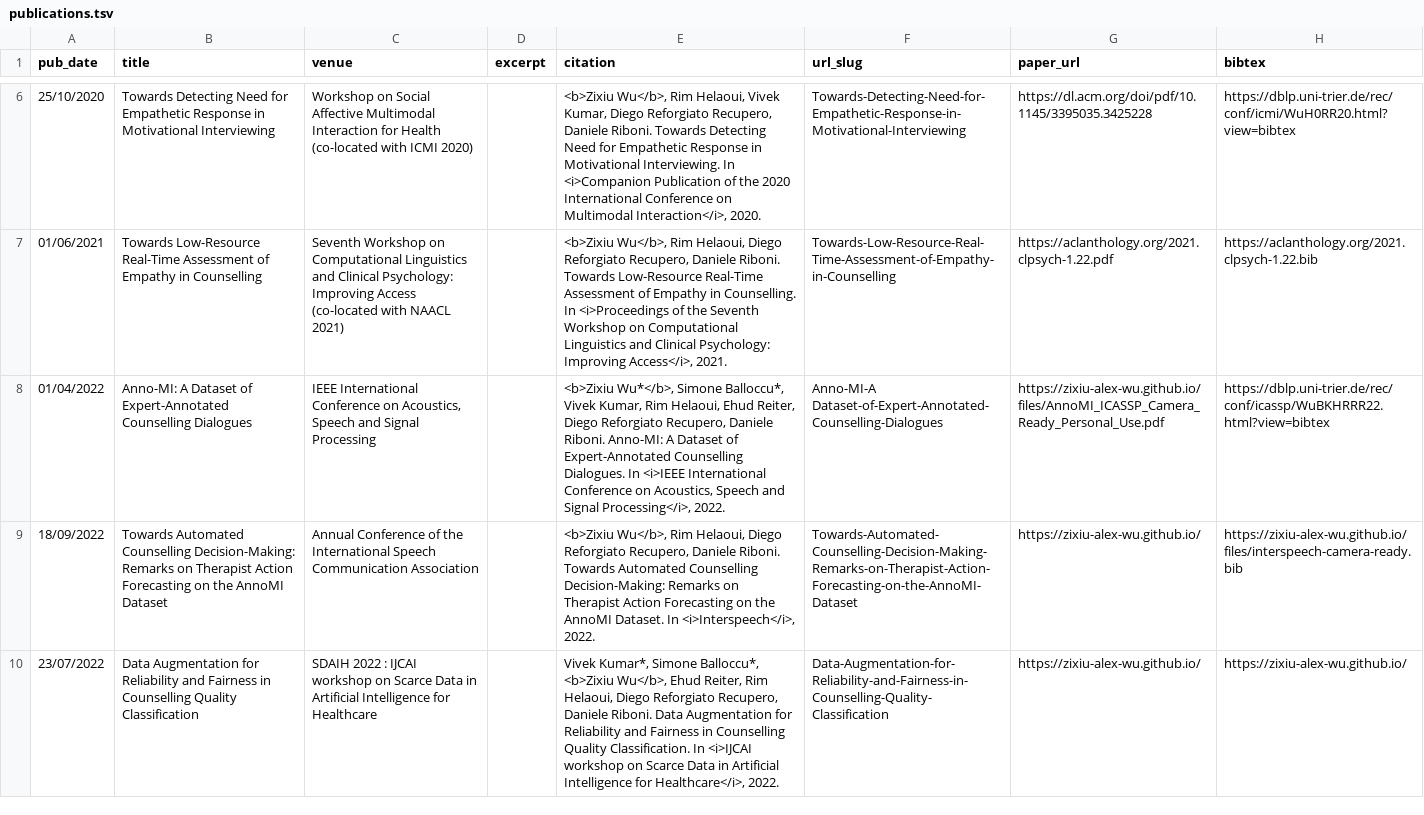
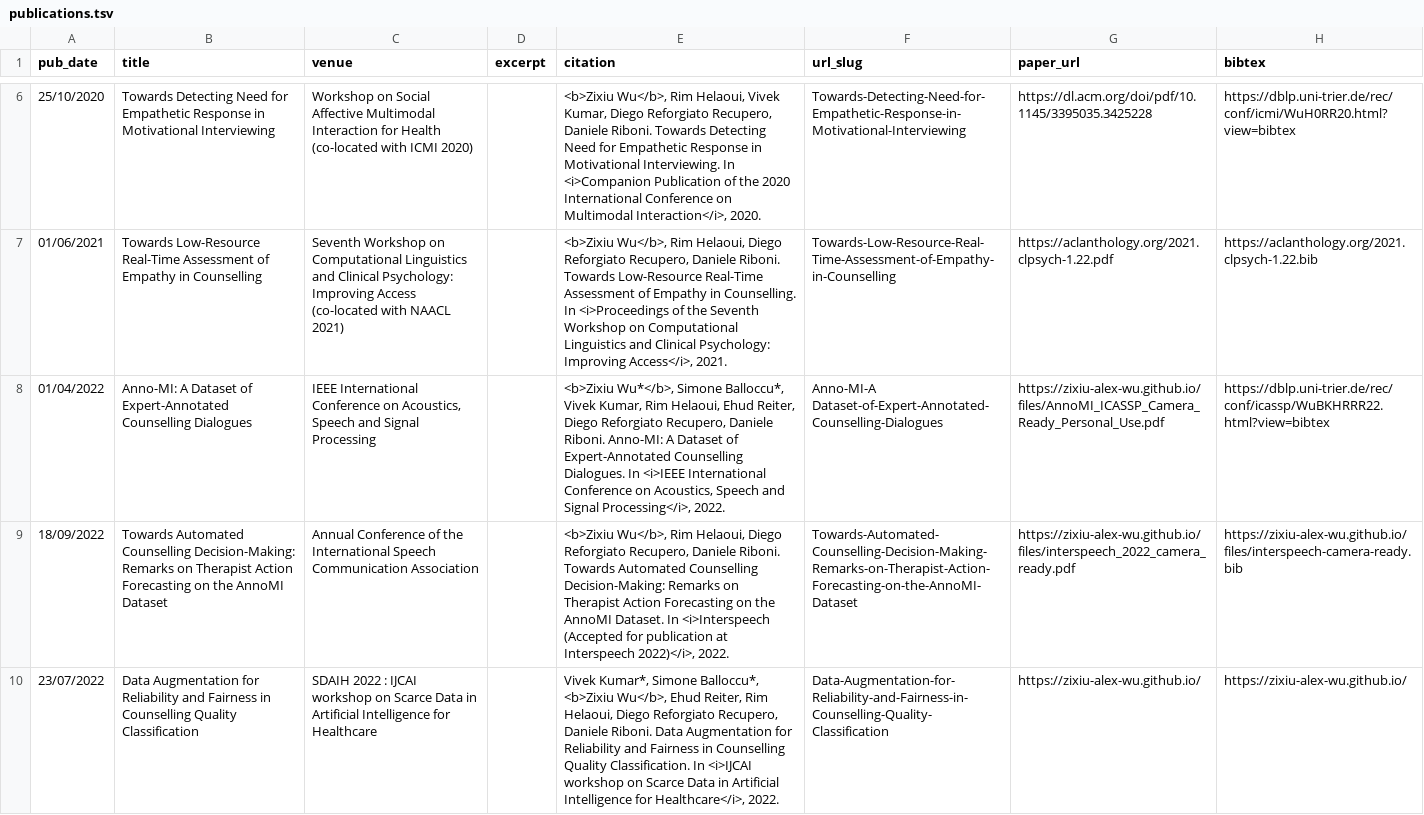
Before and after one commit to zixiu-alex-wu/zixiu-alex-wu.github.io, a TSV file: markdown_generator/publications.tsv, drawn as a sheet; only a part is shown, gaps mark what is left out; the diff names each change by its address in the sheet, - before the commit and + after, or states it on an @@ line.

Commit message:
Added camera-ready Interspeech paper

```diff
--- a/markdown_generator/publications.tsv
+++ b/markdown_generator/publications.tsv
-E9 (citation): …Dataset. In <i>Interspeech</i>, 2022.
+E9 (citation): …Dataset. In <i>Interspeech (Accepted for publication at Interspeech 2022)</i>, 2022.
-G9 (paper_url): https://zixiu-alex-wu.github.io/
+G9 (paper_url): https://zixiu-alex-wu.github.io/files/interspeech_2022_camera_ready.pdf
```
Also changed, not shown: 2 other files.
